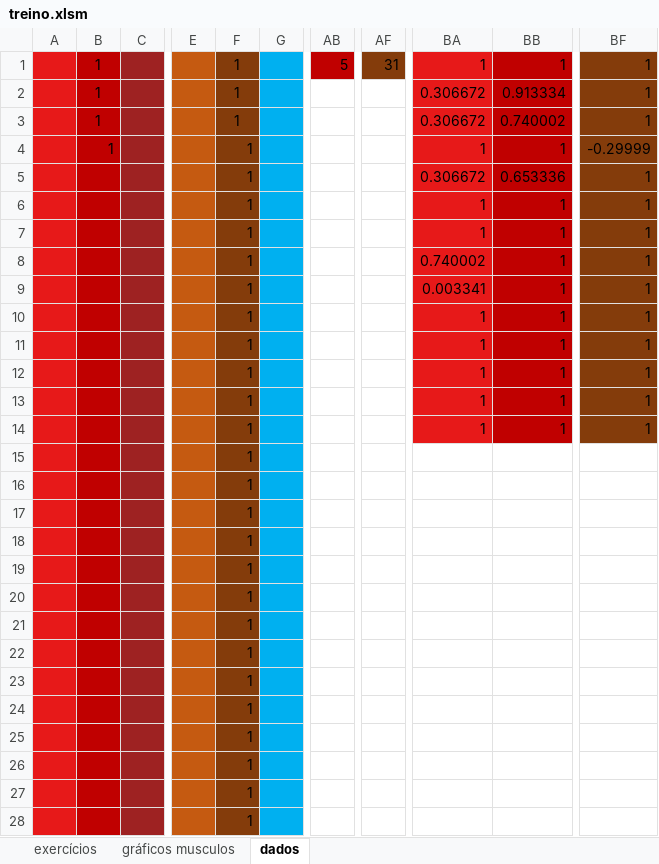
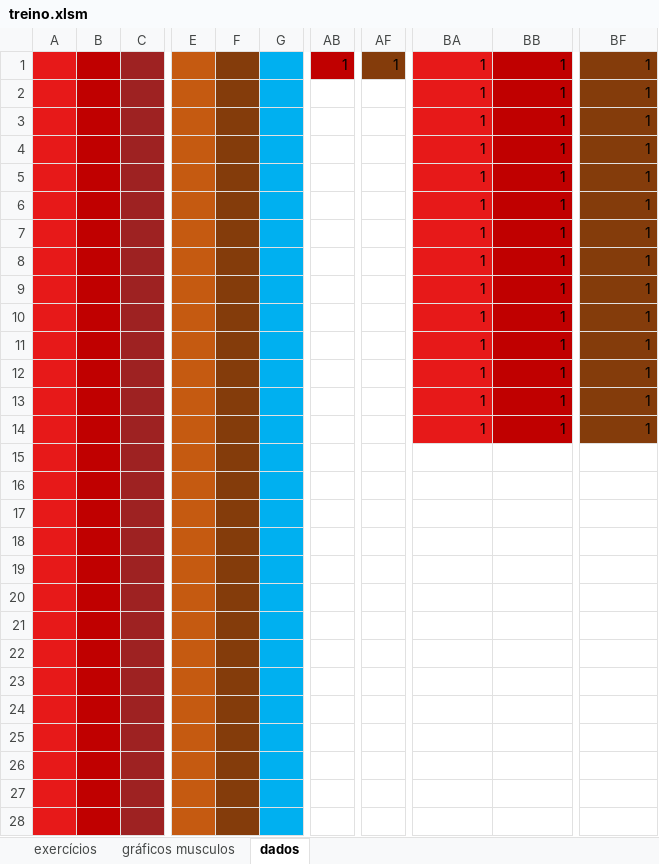
Before and after one commit to agostin-afk/testes, an Excel workbook: VBA/treino.xlsm, sheet dados, drawn as a sheet; only a part is shown, gaps mark what is left out; values as stored, in another font and other column widths than the file's, no borders; the diff covers the shown part only; the diff names each change by its address in the sheet, - before the commit and + after, or states it on an @@ line.

```diff
--- a/VBA/treino.xlsm (sheet dados)
+++ b/VBA/treino.xlsm (sheet dados)
-B1:B4: 1
+B1:B4: (empty)
-F1:F28: 1
+F1:F28: (empty)
-AB1: 5
+AB1: 1
-AF1: 31
+AF1: 1
-BA2:BA3: 0.306672
+BA2:BA3: 1
-BB2: 0.913334
+BB2: 1
-BB3: 0.740002
+BB3: 1
-BF4: -0.29999
+BF4: 1
-BA5: 0.306672
+BA5: 1
-BB5: 0.653336
+BB5: 1
-BA8: 0.740002
+BA8: 1
-BA9: 0.003341
+BA9: 1
```
Also changed, not shown: 2 edited cells elsewhere in this sheet, sheet exercícios, formulas that keep their value, charts or pictures, 1 other file.
